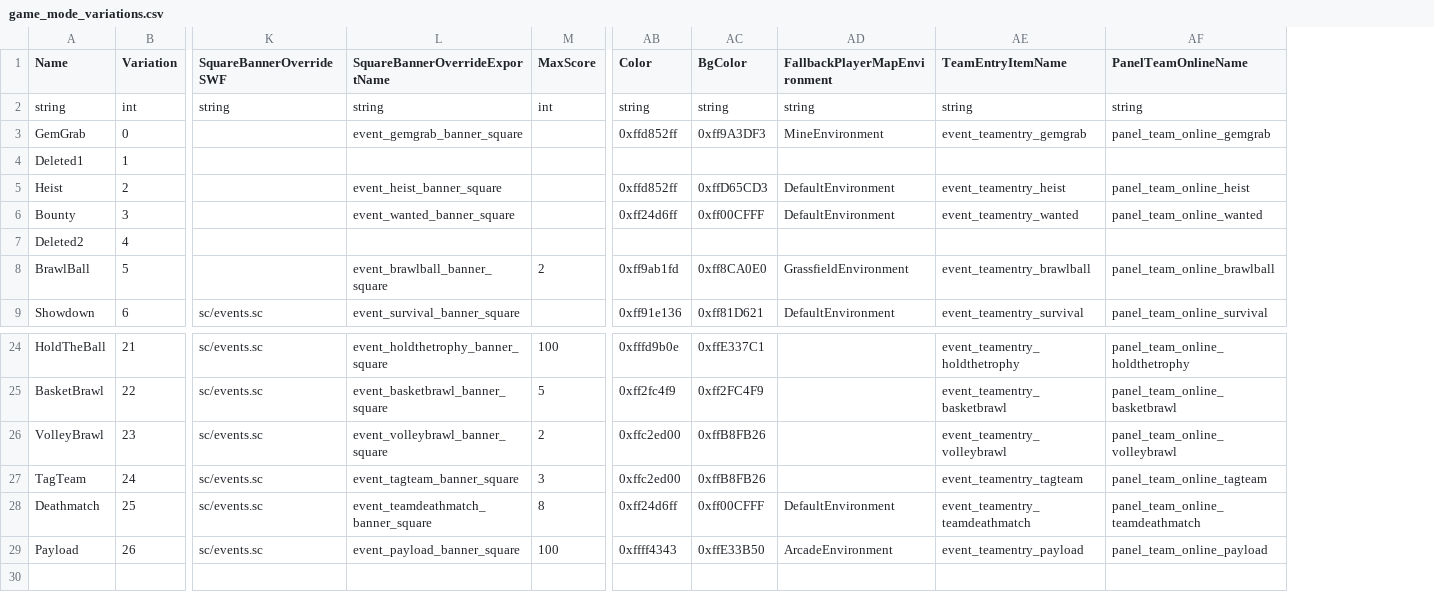
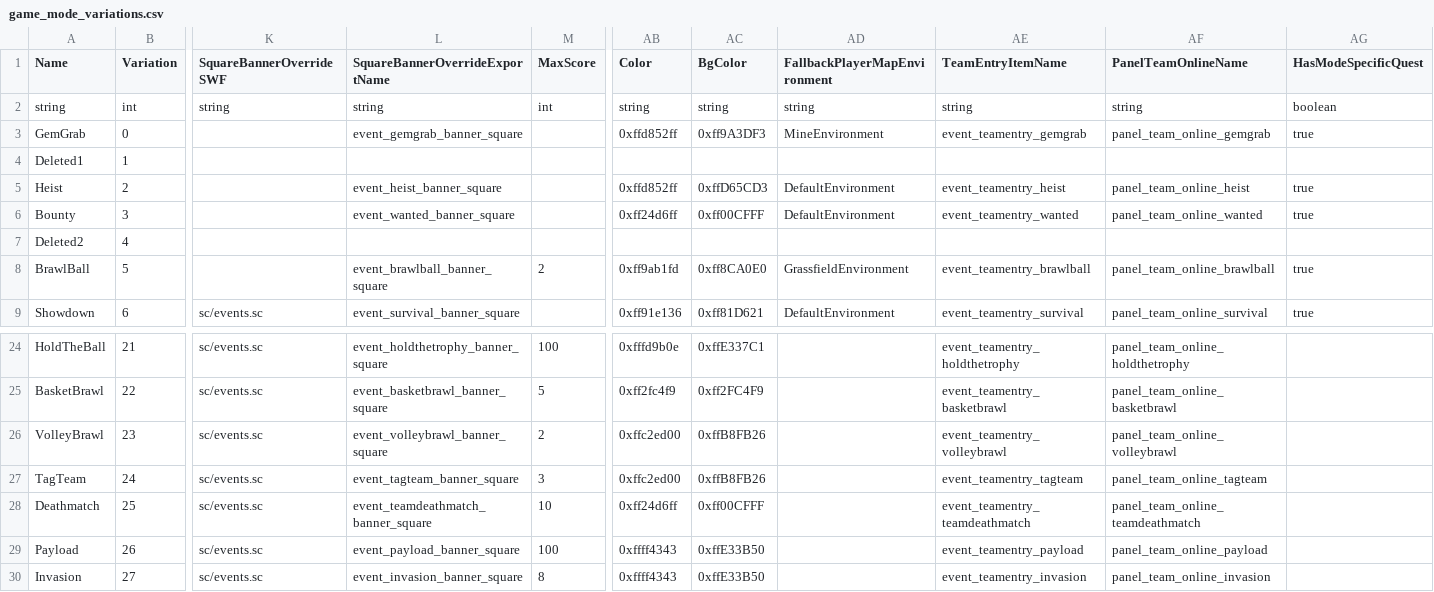
Before and after one commit to DzikStar/Supercell, a CSV file: Games/Brawl Stars/Files/assets/csv_logic/game_mode_variations.csv, drawn as a sheet; only a part is shown, gaps mark what is left out; rows hold the shown columns only; the diff names each change by its address in the sheet, - before the commit and + after, or states it on an @@ line.

Commit message:
43.229

```diff
--- a/Games/Brawl Stars/Files/assets/csv_logic/game_mode_variations.csv
+++ b/Games/Brawl Stars/Files/assets/csv_logic/game_mode_variations.csv
+column AG (HasModeSpecificQuest), rows 2-9: boolean | true |  | true | true |  | true | true
-M28 (MaxScore): 8
+M28 (MaxScore): 10
-AD28 (FallbackPlayerMapEnvironment): DefaultEnvironment
+AD28 (FallbackPlayerMapEnvironment): (empty)
-AD29 (FallbackPlayerMapEnvironment): ArcadeEnvironment
+AD29 (FallbackPlayerMapEnvironment): (empty)
+row 30: Invasion | 27 | sc/events.sc | event_invasion_banner_square | 8 | 0xffff4343 | 0xffE33B50 |  | event_teamentry_invasion | panel_team_online_invasion
```
